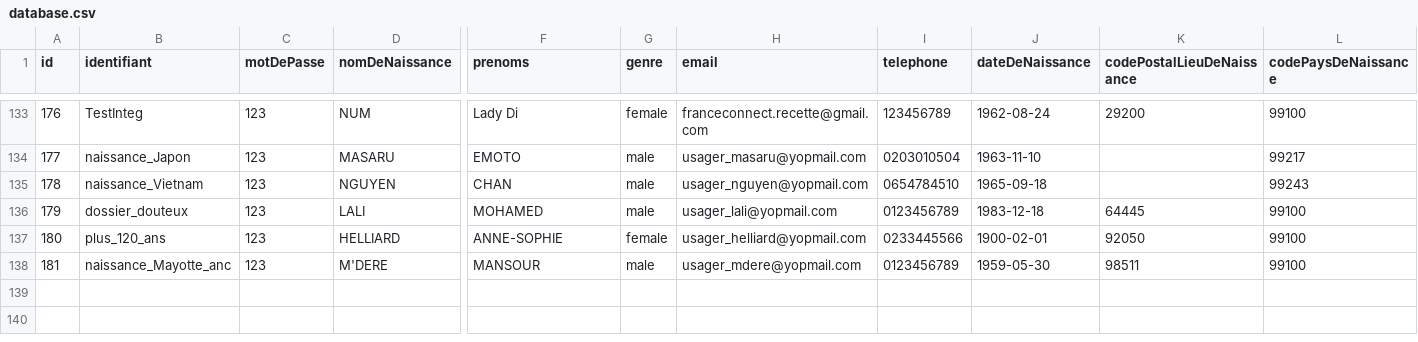
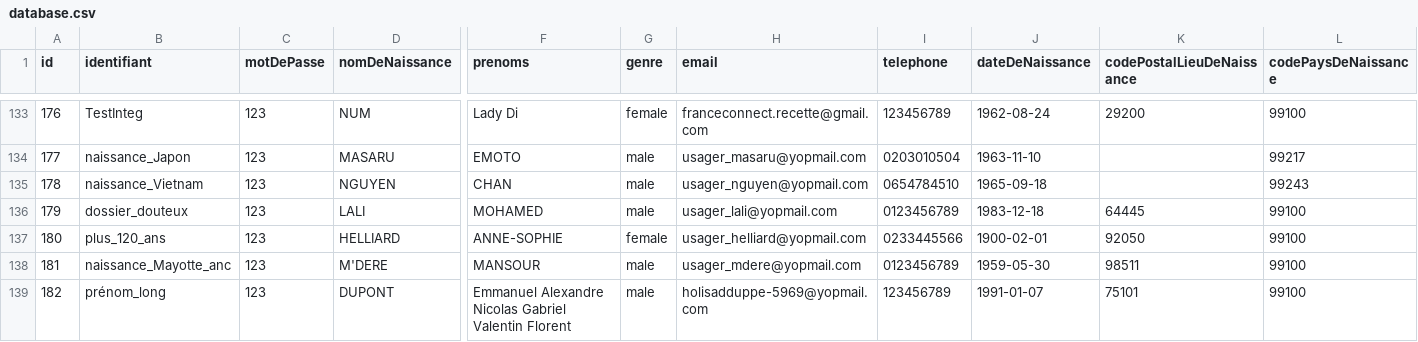
Before and after one commit to france-connect/identity-provider-example, a CSV file: database.csv, drawn as a sheet; only a part is shown, gaps mark what is left out; rows hold the shown columns only; the diff names each change by its address in the sheet, - before the commit and + after, or states it on an @@ line.

Commit message:
très longs prénoms pour CNAF
Ajut d'un cas d'usage avec un prénom supérieur à 32 caractères

```diff
--- a/database.csv
+++ b/database.csv
+row 139: 182 | prénom_long | 123 | DUPONT | Emmanuel Alexandre Nicolas Gabriel Valentin Florent | male | holisadduppe-5969@yopmail.com | 123456789 | 1991-01-07 | 75101 | 99100
```
